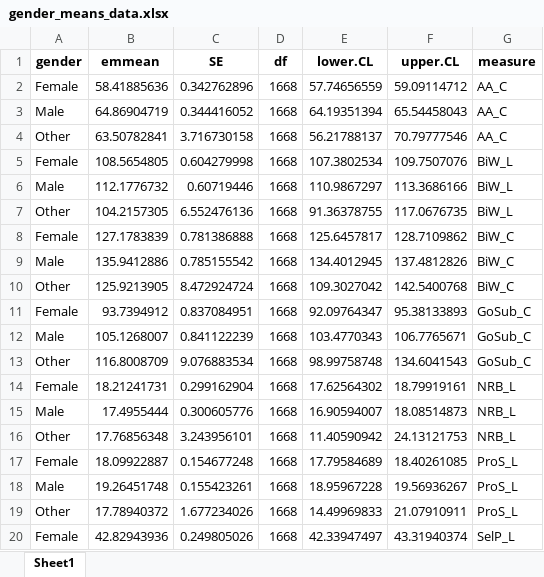
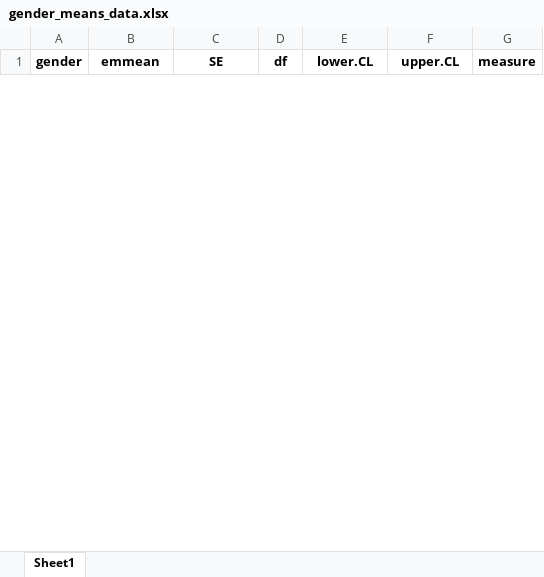
Before and after one commit to kayna-hobbs-murphy/headscan_dissertation, an Excel workbook: gender_means_data.xlsx, sheet Sheet1, drawn as a sheet; only a part is shown; values as stored, in another font and other column widths than the file's, no borders; removed rows and columns are numbered as before the commit, all else as after; the diff covers the shown part only; the diff names each change by its address in the sheet, - before the commit and + after, or states it on an @@ line.

```diff
--- a/gender_means_data.xlsx (sheet Sheet1)
+++ b/gender_means_data.xlsx (sheet Sheet1)
-row 2: Female | 58.41885636 | 0.342762896 | 1668 | 57.74656559 | 59.09114712 | AA_C
-row 3: Male | 64.86904719 | 0.344416052 | 1668 | 64.19351394 | 65.54458043 | AA_C
-row 4: Other | 63.50782841 | 3.716730158 | 1668 | 56.21788137 | 70.79777546 | AA_C
-row 5: Female | 108.5654805 | 0.604279998 | 1668 | 107.3802534 | 109.7507076 | BiW_L
-row 6: Male | 112.1776732 | 0.60719446 | 1668 | 110.9867297 | 113.3686166 | BiW_L
-row 7: Other | 104.2157305 | 6.552476136 | 1668 | 91.36378755 | 117.0676735 | BiW_L
-row 8: Female | 127.1783839 | 0.781386888 | 1668 | 125.6457817 | 128.7109862 | BiW_C
-row 9: Male | 135.9412886 | 0.785155542 | 1668 | 134.4012945 | 137.4812826 | BiW_C
-row 10: Other | 125.9213905 | 8.472924724 | 1668 | 109.3027042 | 142.5400768 | BiW_C
-row 11: Female | 93.7394912 | 0.837084951 | 1668 | 92.09764347 | 95.38133893 | GoSub_C
-row 12: Male | 105.1268007 | 0.841122239 | 1668 | 103.4770343 | 106.7765671 | GoSub_C
-row 13: Other | 116.8008709 | 9.076883534 | 1668 | 98.99758748 | 134.6041543 | GoSub_C
-row 14: Female | 18.21241731 | 0.299162904 | 1668 | 17.62564302 | 18.79919161 | NRB_L
-row 15: Male | 17.4955444 | 0.300605776 | 1668 | 16.90594007 | 18.08514873 | NRB_L
-row 16: Other | 17.76856348 | 3.243956101 | 1668 | 11.40590942 | 24.13121753 | NRB_L
-row 17: Female | 18.09922887 | 0.154677248 | 1668 | 17.79584689 | 18.40261085 | ProS_L
-row 18: Male | 19.26451748 | 0.155423261 | 1668 | 18.95967228 | 19.56936267 | ProS_L
-row 19: Other | 17.78940372 | 1.677234026 | 1668 | 14.49969833 | 21.07910911 | ProS_L
-row 20: Female | 42.82943936 | 0.249805026 | 1668 | 42.33947497 | 43.31940374 | SelP_L
```
Also changed, not shown: 24 added rows and 17 removed rows elsewhere in this sheet, age_est_data.xlsx, age_means_data.xlsx, 6 other files.
